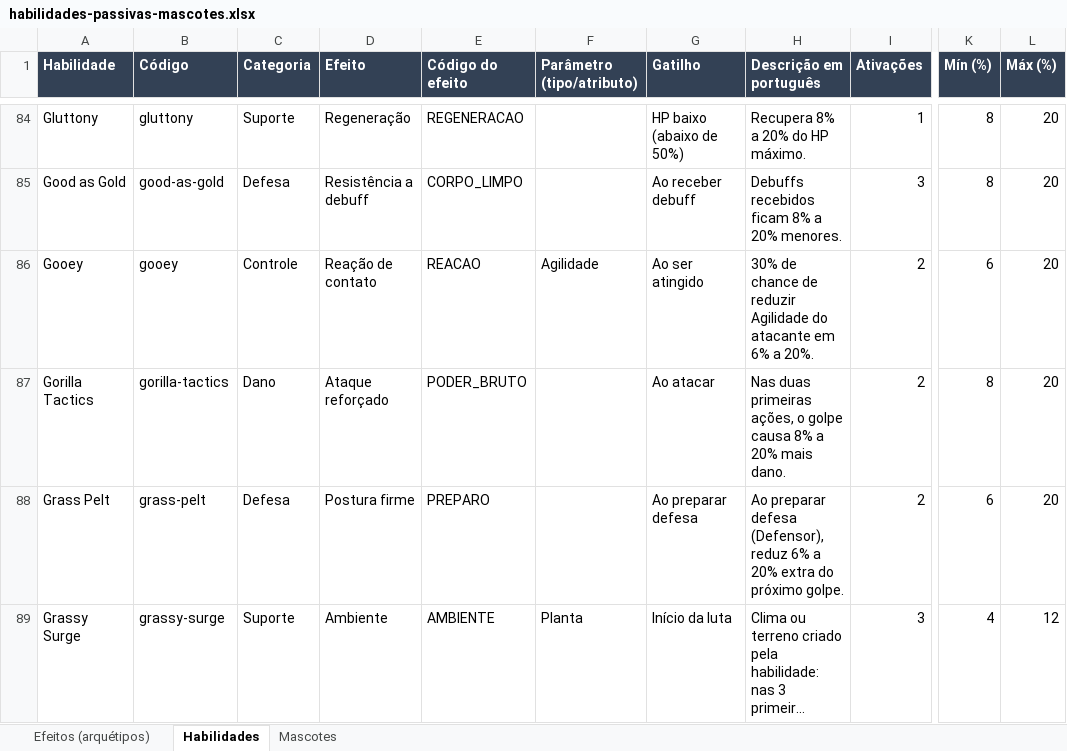
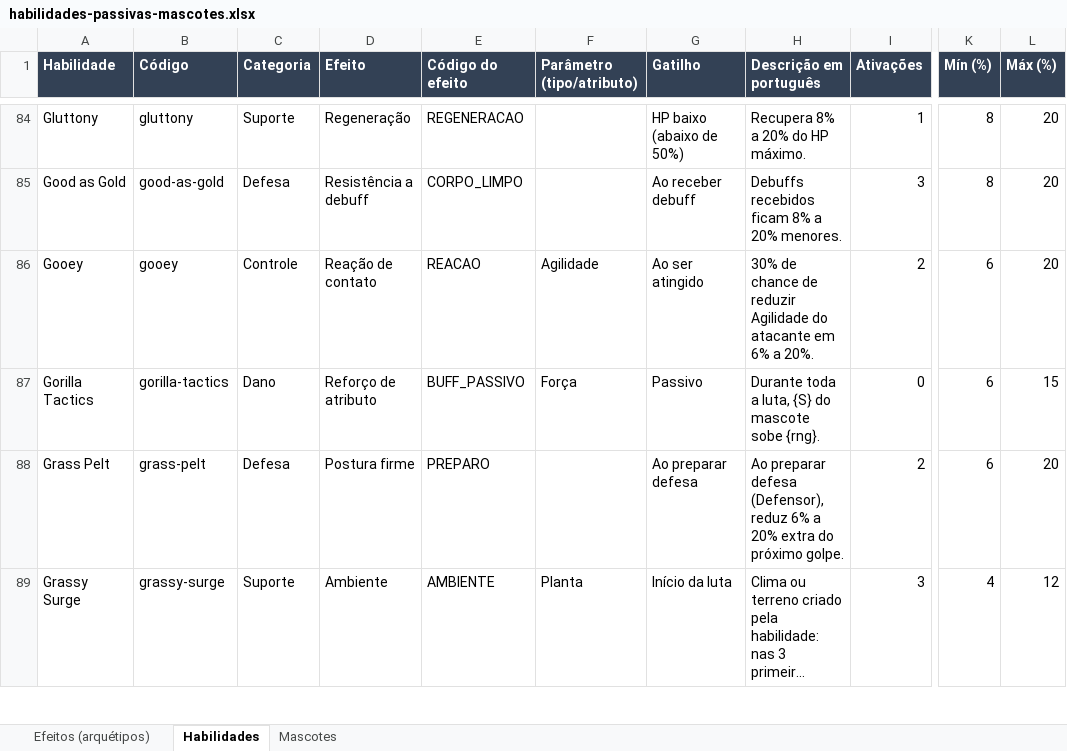
Before and after one commit to yoshima22/LigaZikachu, an Excel workbook: docs/habilidades-passivas-mascotes.xlsx, sheet Habilidades, drawn as a sheet; only a part is shown, gaps mark what is left out; long unchanged cells end in …; values as stored, in another font and other column widths than the file's, no borders; the diff covers the shown part only; the diff names each change by its address in the sheet, - before the commit and + after, or states it on an @@ line.

```diff
--- a/docs/habilidades-passivas-mascotes.xlsx (sheet Habilidades)
+++ b/docs/habilidades-passivas-mascotes.xlsx (sheet Habilidades)
-D87 (Efeito): Ataque reforçado
+D87 (Efeito): Reforço de atributo
-E87 (Código do efeito): PODER_BRUTO
+E87 (Código do efeito): BUFF_PASSIVO
-F87 (Parâmetro (tipo/atributo)): (empty)
+F87 (Parâmetro (tipo/atributo)): Força
-G87 (Gatilho): Ao atacar
+G87 (Gatilho): Passivo
-H87 (Descrição em português): Nas duas primeiras ações, o golpe causa 8% a 20% mais dano.
+H87 (Descrição em português): Durante toda a luta, {S} do mascote sobe {rng}.
-I87 (Ativações): 2
+I87 (Ativações): 0
-K87 (Mín (%)): 8
+K87 (Mín (%)): 6
-L87 (Máx (%)): 20
+L87 (Máx (%)): 15
```
Also changed, not shown: 169 edited cells elsewhere in this sheet, sheet Efeitos (arquétipos), 7 other files.
